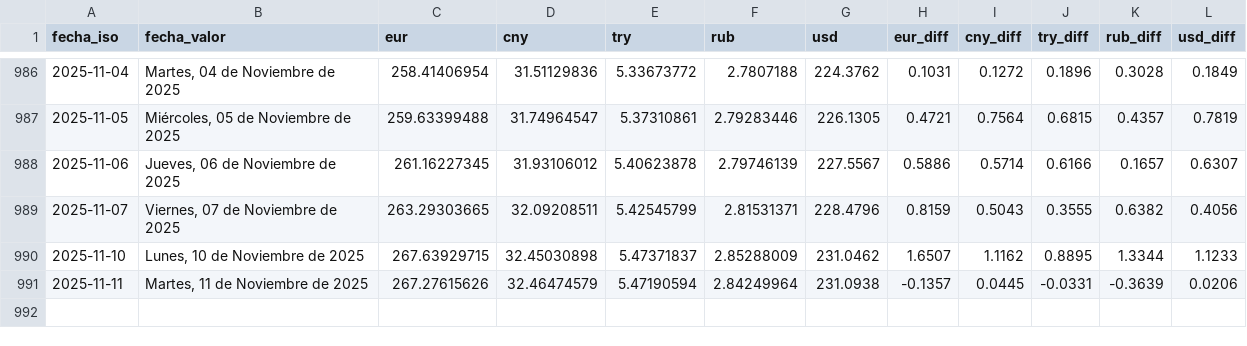
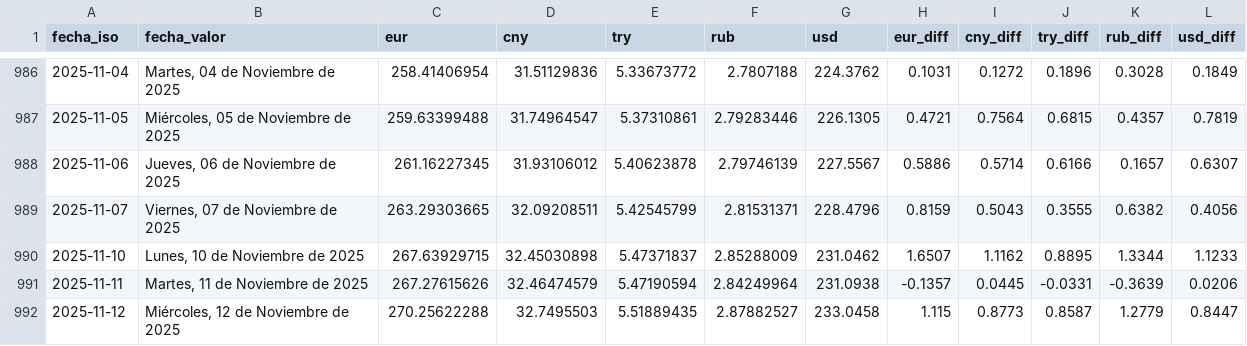
Before and after one commit to ESuarezPeraza/API-BCV, a CSV file: historial_bcv.csv, drawn as a sheet; only a part is shown, gaps mark what is left out; the diff names each change by its address in the sheet, - before the commit and + after, or states it on an @@ line.

Commit message:
Actualización automática de tasa BCV

```diff
--- a/historial_bcv.csv
+++ b/historial_bcv.csv
+row 992: 2025-11-12 | Miércoles, 12 de Noviembre de 2025 | 270.25622288 | 32.7495503 | 5.51889435 | 2.87882527 | 233.0458 | 1.115 | 0.8773 | 0.8587 | 1.2779 | 0.8447
```
